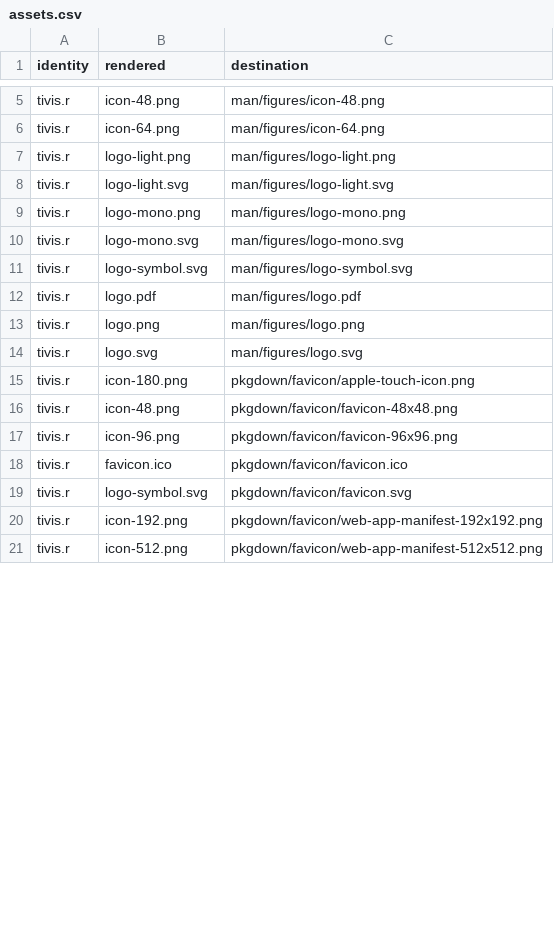
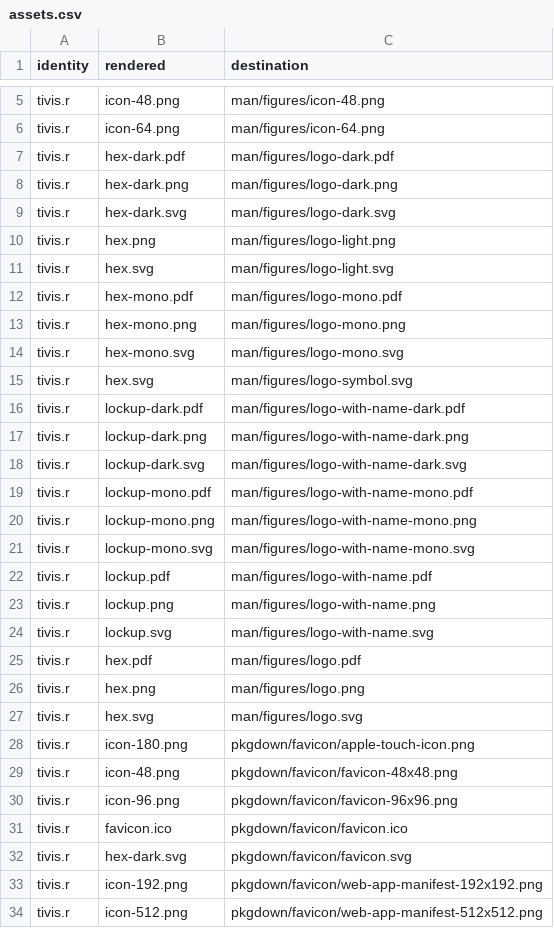
Before and after one commit to CTTIR/tivis.r, a CSV file: tools/branding/assets.csv, drawn as a sheet; only a part is shown, gaps mark what is left out; the diff covers the shown part only.

Commit message:
Update CTTIR branding to Coder Edition v4.1

```diff
--- a/tools/branding/assets.csv
+++ b/tools/branding/assets.csv
@@ -6,10 +6,23 @@ tivis.r,icon-48.png,man/figures/icon-48.png
 tivis.r,icon-64.png,man/figures/icon-64.png
-tivis.r,logo-light.png,man/figures/logo-light.png
-tivis.r,logo-light.svg,man/figures/logo-light.svg
-tivis.r,logo-mono.png,man/figures/logo-mono.png
-tivis.r,logo-mono.svg,man/figures/logo-mono.svg
-tivis.r,logo-symbol.svg,man/figures/logo-symbol.svg
-tivis.r,logo.pdf,man/figures/logo.pdf
-tivis.r,logo.png,man/figures/logo.png
-tivis.r,logo.svg,man/figures/logo.svg
+tivis.r,hex-dark.pdf,man/figures/logo-dark.pdf
+tivis.r,hex-dark.png,man/figures/logo-dark.png
+tivis.r,hex-dark.svg,man/figures/logo-dark.svg
+tivis.r,hex.png,man/figures/logo-light.png
+tivis.r,hex.svg,man/figures/logo-light.svg
+tivis.r,hex-mono.pdf,man/figures/logo-mono.pdf
+tivis.r,hex-mono.png,man/figures/logo-mono.png
+tivis.r,hex-mono.svg,man/figures/logo-mono.svg
+tivis.r,hex.svg,man/figures/logo-symbol.svg
+tivis.r,lockup-dark.pdf,man/figures/logo-with-name-dark.pdf
+tivis.r,lockup-dark.png,man/figures/logo-with-name-dark.png
+tivis.r,lockup-dark.svg,man/figures/logo-with-name-dark.svg
+tivis.r,lockup-mono.pdf,man/figures/logo-with-name-mono.pdf
+tivis.r,lockup-mono.png,man/figures/logo-with-name-mono.png
+tivis.r,lockup-mono.svg,man/figures/logo-with-name-mono.svg
+tivis.r,lockup.pdf,man/figures/logo-with-name.pdf
+tivis.r,lockup.png,man/figures/logo-with-name.png
+tivis.r,lockup.svg,man/figures/logo-with-name.svg
+tivis.r,hex.pdf,man/figures/logo.pdf
+tivis.r,hex.png,man/figures/logo.png
+tivis.r,hex.svg,man/figures/logo.svg
 tivis.r,icon-180.png,pkgdown/favicon/apple-touch-icon.png
@@ -18,3 +31,3 @@ tivis.r,icon-96.png,pkgdown/favicon/favicon-96x96.png
 tivis.r,favicon.ico,pkgdown/favicon/favicon.ico
-tivis.r,logo-symbol.svg,pkgdown/favicon/favicon.svg
+tivis.r,hex-dark.svg,pkgdown/favicon/favicon.svg
 tivis.r,icon-192.png,pkgdown/favicon/web-app-manifest-192x192.png
```
Also changed, not shown: 1 edited cell elsewhere in this file, 45 other files.
